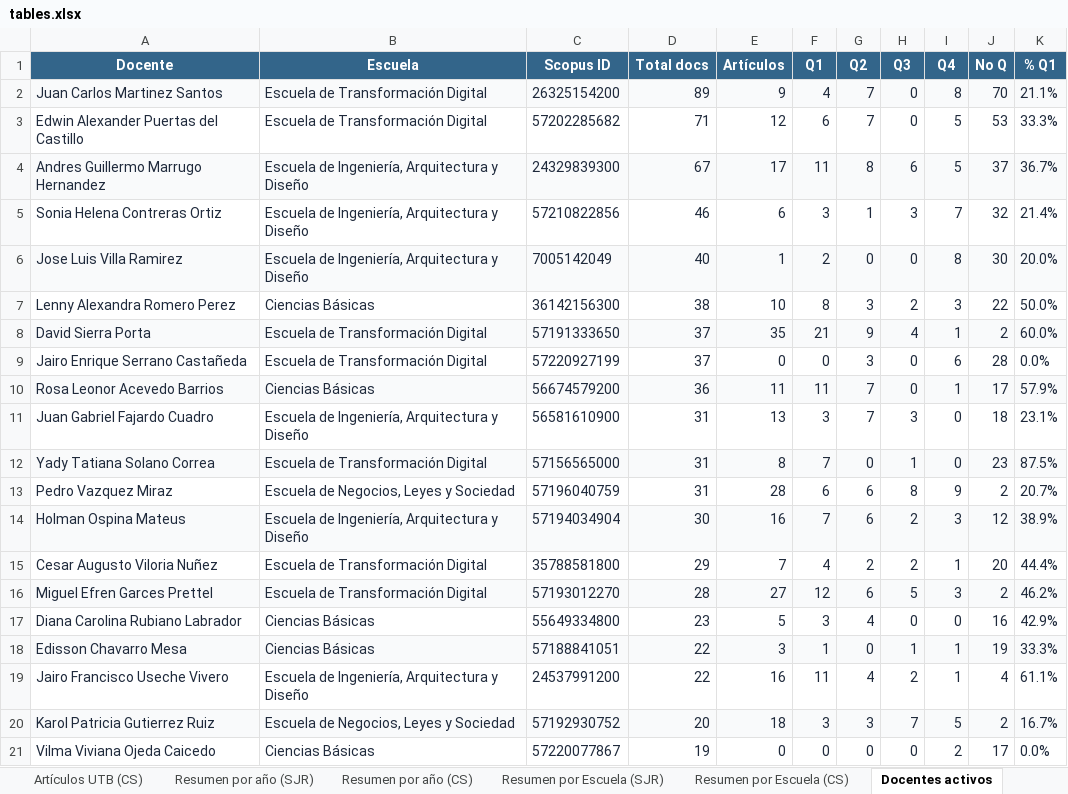
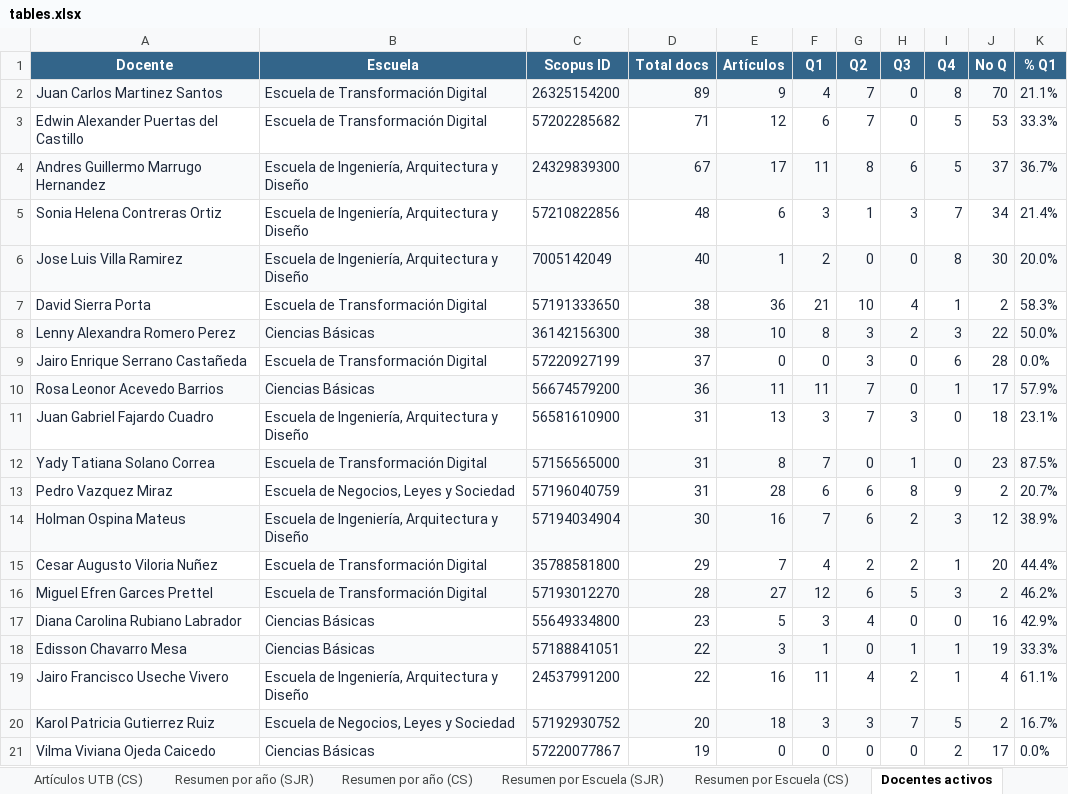
Before and after one commit to sierraporta/Scopus-Metrics-UTB, an Excel workbook: tables.xlsx, sheet Docentes activos, drawn as a sheet; values as stored, in another font and other column widths than the file's, no borders; removed rows and columns are numbered as before the commit, all else as after; the diff names each change by its address in the sheet, - before the commit and + after, or states it on an @@ line.

```diff
--- a/tables.xlsx (sheet Docentes activos)
+++ b/tables.xlsx (sheet Docentes activos)
-D5 (Total docs): 46
+D5 (Total docs): 48
-J5 (No Q): 32
+J5 (No Q): 34
+row 7: David Sierra Porta | Escuela de Transformación Digital | 57191333650 | 38 | 36 | 21 | 10 | 4 | 1 | 2 | 58.3%
-A8:K8 fill: none
+A8:K8 fill: #F9FAFB
-row 8: David Sierra Porta | Escuela de Transformación Digital | 57191333650 | 37 | 35 | 21 | 9 | 4 | 1 | 2 | 60.0%
```
Also changed, not shown: sheet Artículos UTB (SJR), sheet Artículos UTB (CS), sheet Resumen por Escuela (CS), sheet Resumen por Escuela (SJR), sheet Resumen por año (CS), sheet Resumen por año (SJR), autores_pivot_cuartiles.xlsx, 1 other file.
